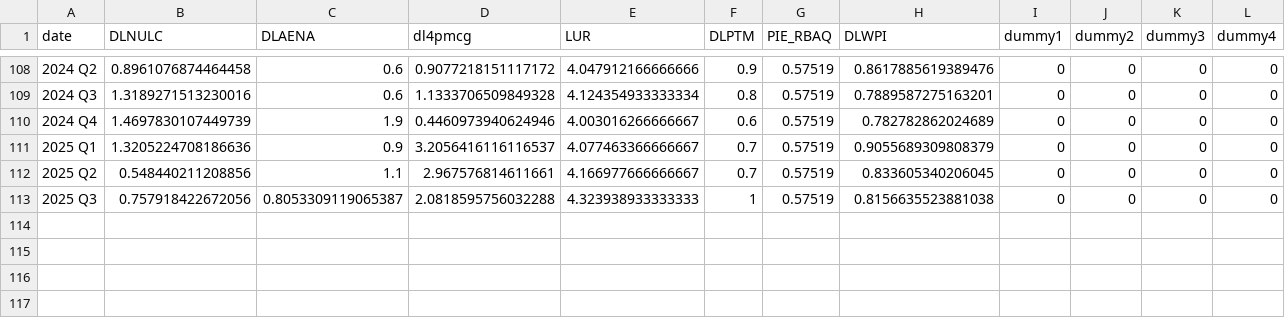
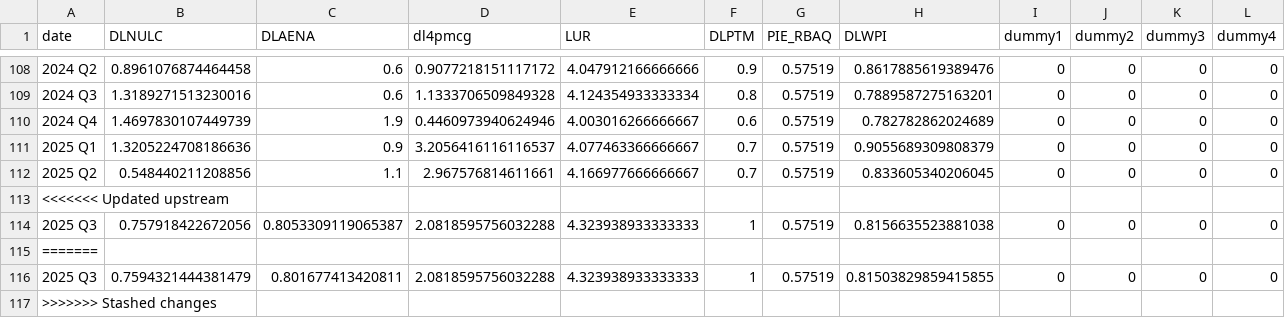
Before and after one commit to igross/nairu, a CSV file: docs/est_data.csv, drawn as a sheet; only a part is shown, gaps mark what is left out; the diff names each change by its address in the sheet, - before the commit and + after, or states it on an @@ line.

```diff
--- a/docs/est_data.csv
+++ b/docs/est_data.csv
+row 113: <<<<<<< Updated upstream
+row 115: =======
+row 116: 2025 Q3 | 0.7594321444381479 | 0.801677413420811 | 2.0818595756032288 | 4.323938933333333 | 1 | 0.57519 | 0.81503829859415855 | 0 | 0 | 0 | 0
+row 117: >>>>>>> Stashed changes
```
Also changed, not shown: docs/posterior_summary_params_wpi_no_inflation.csv, 24 other files.
